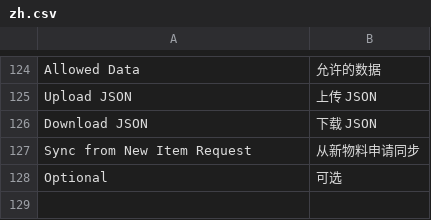
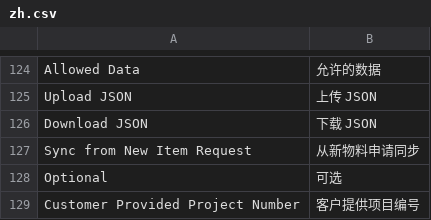
Before and after one commit to clordweel/cos, a CSV file: cos/translations/zh.csv, drawn as a sheet; only a part is shown, gaps mark what is left out; the diff names each change by its address in the sheet, - before the commit and + after, or states it on an @@ line.

Commit message:
feat(cos): update custom fields and item parameter templates
- Modified custom fields in custom_field.json to reflect changes in field names, types, and dependencies, including the addition of a new field for "Customer Provided Project Number."
- Revised item parameter templates in item_parameter_template.json to enhance descriptions, parameter names, and default values for clarity and alignment with current specifications.
- Updated modified timestamps to reflect the latest changes across affected files.

```diff
--- a/cos/translations/zh.csv
+++ b/cos/translations/zh.csv
+row 129: Customer Provided Project Number | 客户提供项目编号
```
Also changed, not shown: 2 other files.
